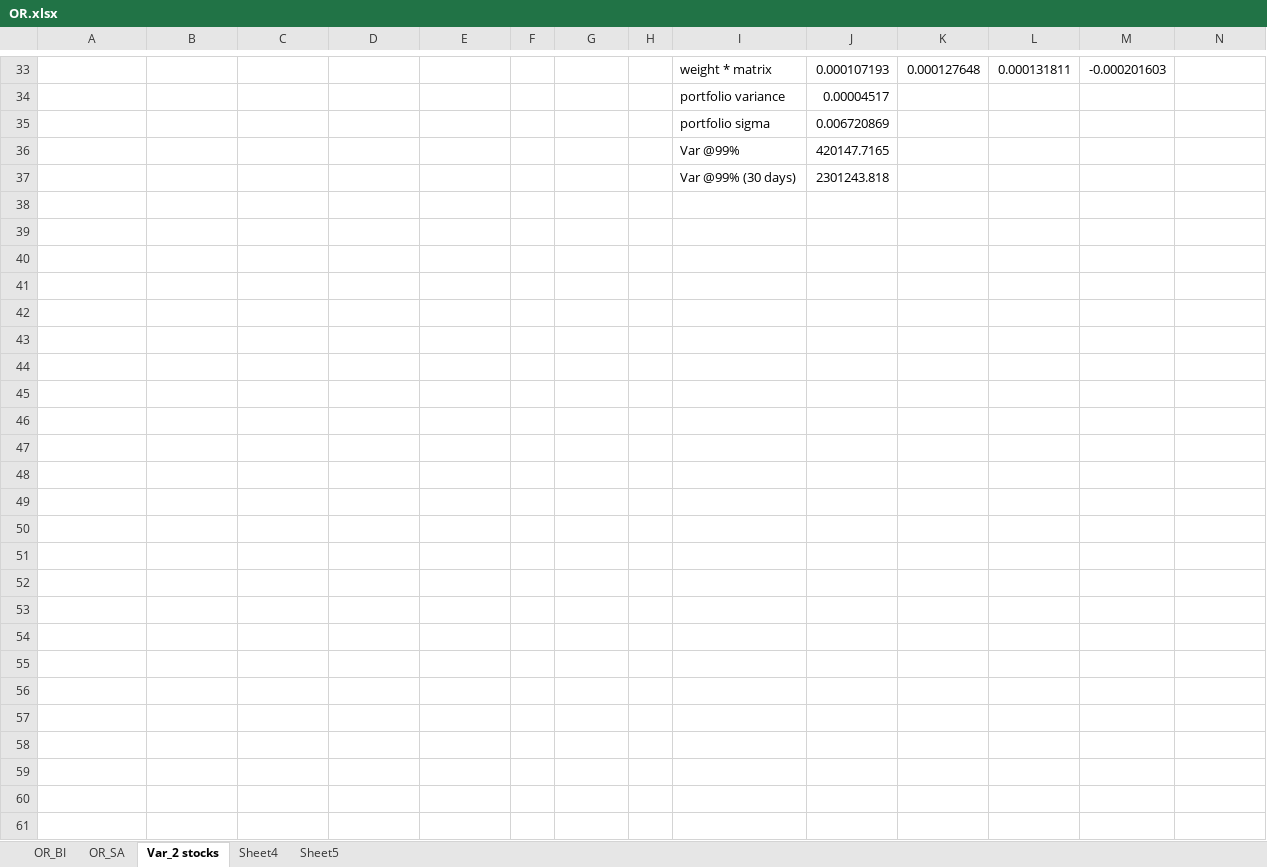
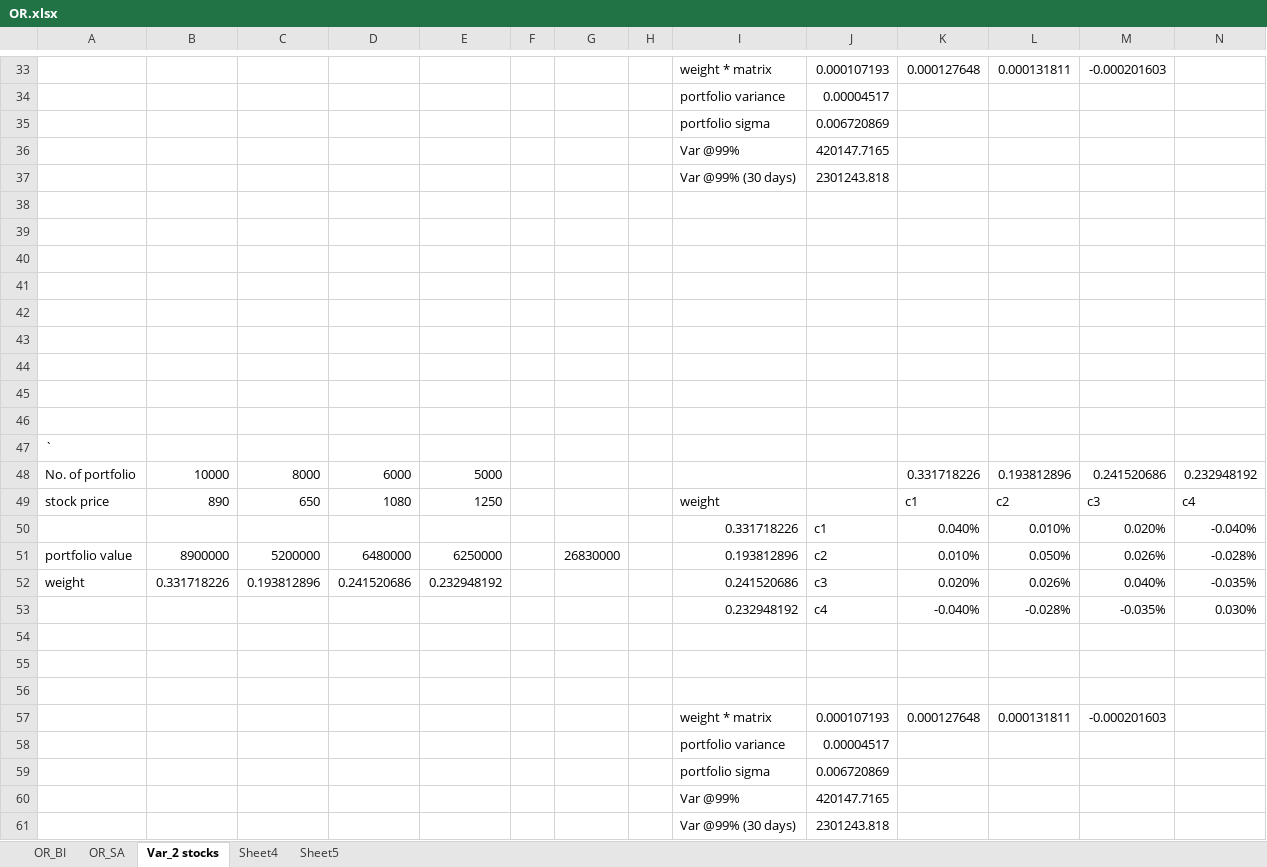
Before and after one commit to tjmanu/Fin, an Excel workbook: OR.xlsx, sheet Var_2 stocks, drawn as a sheet; only a part is shown, gaps mark what is left out; values as stored, in another font and other column widths than the file's, no borders; the diff names each change by its address in the sheet, - before the commit and + after, or states it on an @@ line.

Commit message:
Add files via upload

```diff
--- a/OR.xlsx (sheet Var_2 stocks)
+++ b/OR.xlsx (sheet Var_2 stocks)
+row 38: (empty)
+row 39: (empty)
+row 40: (empty)
+row 41: (empty)
+row 42: (empty)
+row 43: (empty)
+row 44: (empty)
+row 45: (empty)
+row 46: (empty)
+row 47: `
+row 48: No. of portfolio | 10000 | 8000 | 6000 | 5000 |  |  |  |  |  | 0.331718226 | 0.193812896 | 0.241520686 | 0.232948192
+row 49: stock price | 890 | 650 | 1080 | 1250 |  |  |  | weight |  | c1 | c2 | c3 | c4
+row 50:  |  |  |  |  |  |  |  | 0.331718226 | c1 | 0.040% | 0.010% | 0.020% | -0.040%
+row 51: portfolio value | 8900000 | 5200000 | 6480000 | 6250000 |  | 26830000 |  | 0.193812896 | c2 | 0.010% | 0.050% | 0.026% | -0.028%
+row 52: weight | 0.331718226 | 0.193812896 | 0.241520686 | 0.232948192 |  |  |  | 0.241520686 | c3 | 0.020% | 0.026% | 0.040% | -0.035%
+row 53:  |  |  |  |  |  |  |  | 0.232948192 | c4 | -0.040% | -0.028% | -0.035% | 0.030%
+row 54: (empty)
+row 55: (empty)
+row 56: (empty)
+row 57:  |  |  |  |  |  |  |  | weight * matrix | 0.000107193 | 0.000127648 | 0.000131811 | -0.000201603
+row 58:  |  |  |  |  |  |  |  | portfolio variance | 0.00004517
+row 59:  |  |  |  |  |  |  |  | portfolio sigma | 0.006720869
+row 60:  |  |  |  |  |  |  |  | Var @99% | 420147.7165
+row 61:  |  |  |  |  |  |  |  | Var @99% (30 days) | 2301243.818
```
Also changed, not shown: sheet Sheet5.
